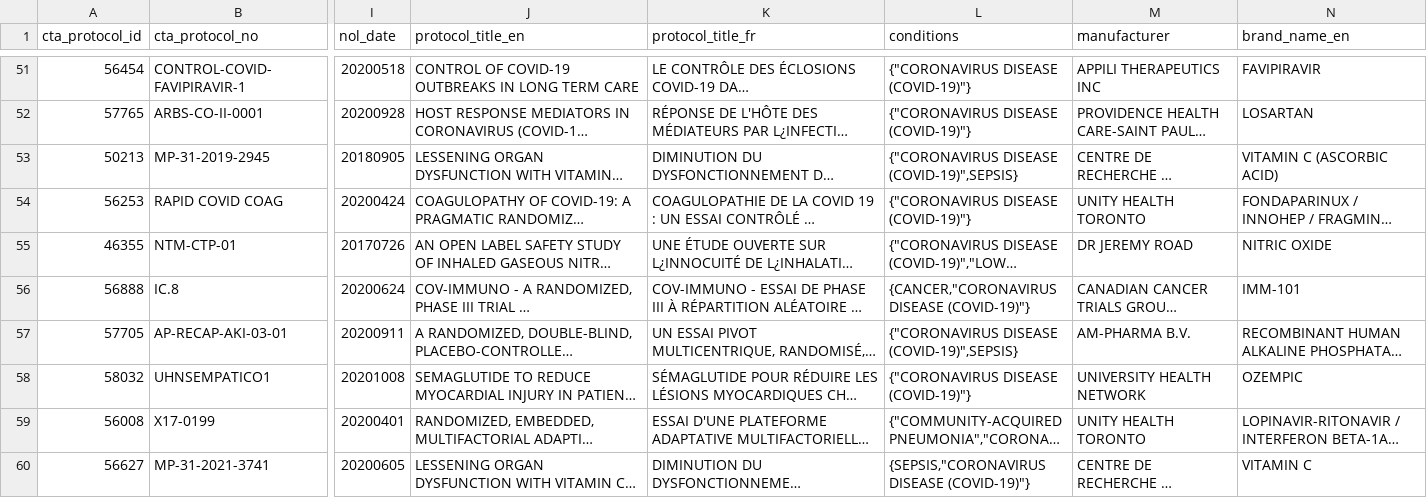
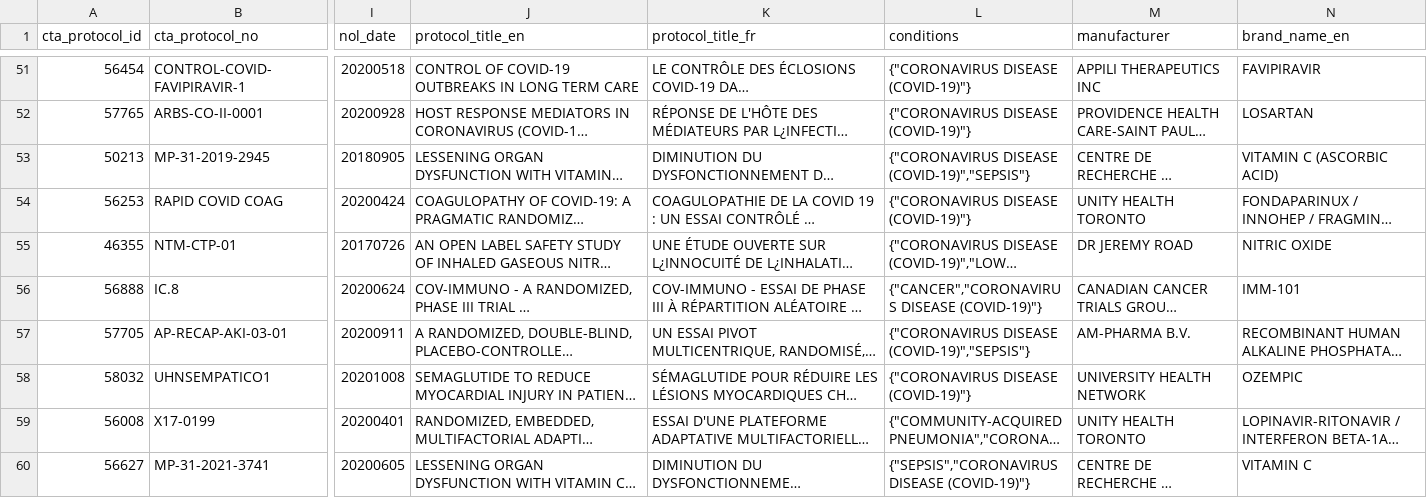
Before and after one commit to hres/covid_trials, a CSV file: covid_canada_trials_current.csv, drawn as a sheet; only a part is shown, gaps mark what is left out; long unchanged cells end in …; the diff names each change by its address in the sheet, - before the commit and + after, or states it on an @@ line.

Commit message:
Automatic Update

```diff
--- a/covid_canada_trials_current.csv
+++ b/covid_canada_trials_current.csv
-L53 (conditions): {"CORONAVIRUS DISEASE (COVID-19)",SEPSIS}
+L53 (conditions): {"CORONAVIRUS DISEASE (COVID-19)","SEPSIS"}
-L56 (conditions): {CANCER,"CORONAVIRUS DISEASE (COVID-19)"}
+L56 (conditions): {"CANCER","CORONAVIRUS DISEASE (COVID-19)"}
-L57 (conditions): {"CORONAVIRUS DISEASE (COVID-19)",SEPSIS}
+L57 (conditions): {"CORONAVIRUS DISEASE (COVID-19)","SEPSIS"}
-L60 (conditions): {SEPSIS,"CORONAVIRUS DISEASE (COVID-19)"}
+L60 (conditions): {"SEPSIS","CORONAVIRUS DISEASE (COVID-19)"}
```
